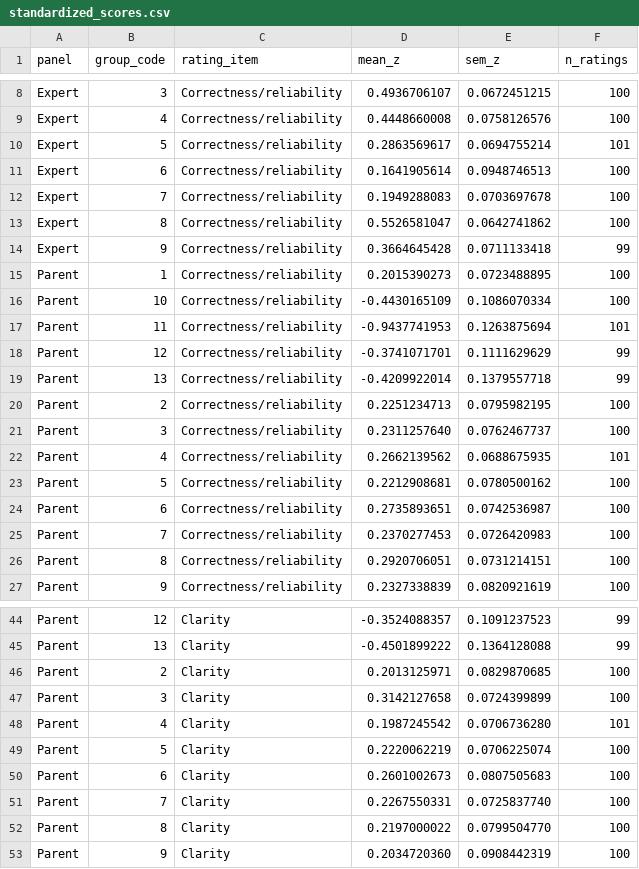
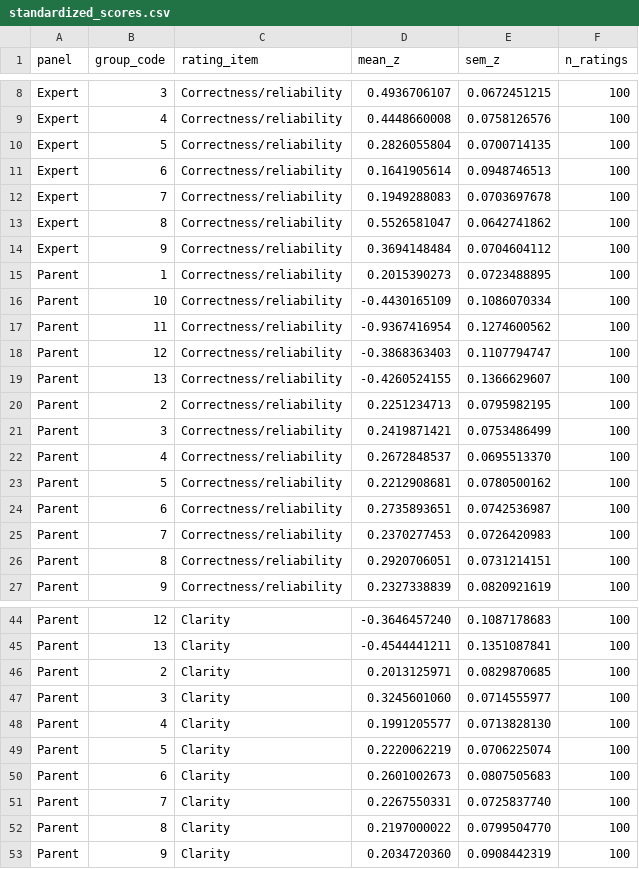
Before and after one commit to zhuoransun111/FV-LLM-analysis-and-figures, a CSV file: results/descriptive/standardized_scores.csv, drawn as a sheet; only a part is shown, gaps mark what is left out; the diff covers the shown part only; the diff names each change by its address in the sheet, - before the commit and + after, or states it on an @@ line.

```diff
--- a/results/descriptive/standardized_scores.csv
+++ b/results/descriptive/standardized_scores.csv
-D10 (mean_z): 0.2863569617
+D10 (mean_z): 0.2826055804
-E10 (sem_z): 0.0694755214
+E10 (sem_z): 0.0700714135
-F10 (n_ratings): 101
+F10 (n_ratings): 100
-D14 (mean_z): 0.3664645428
+D14 (mean_z): 0.3694148484
-E14 (sem_z): 0.0711133418
+E14 (sem_z): 0.0704604112
-F14 (n_ratings): 99
+F14 (n_ratings): 100
-D17 (mean_z): -0.9437741953
+D17 (mean_z): -0.9367416954
-E17 (sem_z): 0.1263875694
+E17 (sem_z): 0.1274600562
-F17 (n_ratings): 101
+F17 (n_ratings): 100
-D18 (mean_z): -0.3741071701
+D18 (mean_z): -0.3868363403
-E18 (sem_z): 0.1111629629
+E18 (sem_z): 0.1107794747
-F18:F19 (n_ratings): 99
+F18:F19 (n_ratings): 100
-D19 (mean_z): -0.4209922014
+D19 (mean_z): -0.4260524155
-E19 (sem_z): 0.1379557718
+E19 (sem_z): 0.1366629607
-D21 (mean_z): 0.2311257640
+D21 (mean_z): 0.2419871421
-E21 (sem_z): 0.0762467737
+E21 (sem_z): 0.0753486499
-D22 (mean_z): 0.2662139562
+D22 (mean_z): 0.2672848537
-E22 (sem_z): 0.0688675935
+E22 (sem_z): 0.0695513370
-F22 (n_ratings): 101
+F22 (n_ratings): 100
-D44 (mean_z): -0.3524088357
+D44 (mean_z): -0.3646457240
-E44 (sem_z): 0.1091237523
+E44 (sem_z): 0.1087178683
-F44:F45 (n_ratings): 99
+F44:F45 (n_ratings): 100
-D45 (mean_z): -0.4501899222
+D45 (mean_z): -0.4544441211
-E45 (sem_z): 0.1364128088
+E45 (sem_z): 0.1351087841
-D47 (mean_z): 0.3142127658
+D47 (mean_z): 0.3245601060
-E47 (sem_z): 0.0724399899
+E47 (sem_z): 0.0714555977
-D48 (mean_z): 0.1987245542
+D48 (mean_z): 0.1991205577
-E48 (sem_z): 0.0706736280
+E48 (sem_z): 0.0713828130
-F48 (n_ratings): 101
+F48 (n_ratings): 100
```
Also changed, not shown: 132 edited cells elsewhere in this file, results/descriptive/pca_loadings.csv, results/descriptive/response_length_summary.csv, 56 other files.
